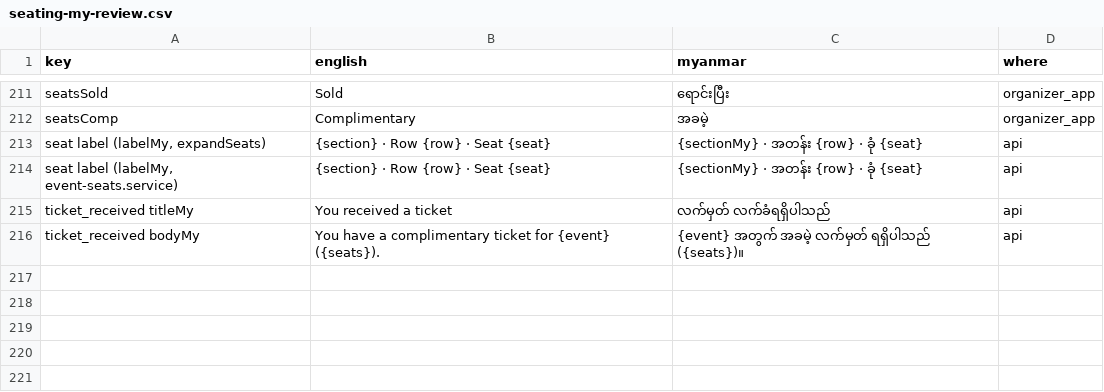
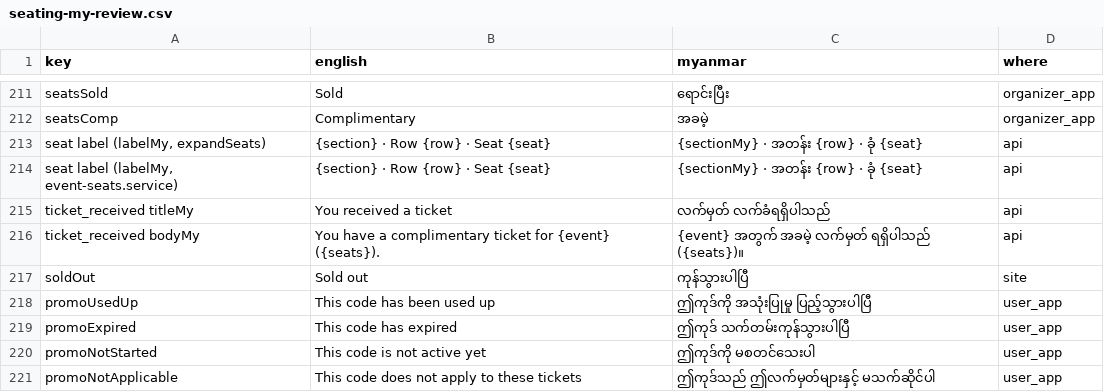
Before and after one commit to redbeegroup/event360, a CSV file: docs/i18n/seating-my-review.csv, drawn as a sheet; only a part is shown, gaps mark what is left out; the diff names each change by its address in the sheet, - before the commit and + after, or states it on an @@ line.

```diff
--- a/docs/i18n/seating-my-review.csv
+++ b/docs/i18n/seating-my-review.csv
+row 217: soldOut | Sold out | ကုန်သွားပါပြီ | site
+row 218: promoUsedUp | This code has been used up | ဤကုဒ်ကို အသုံးပြုမှု ပြည့်သွားပါပြီ | user_app
+row 219: promoExpired | This code has expired | ဤကုဒ် သက်တမ်းကုန်သွားပါပြီ | user_app
+row 220: promoNotStarted | This code is not active yet | ဤကုဒ်ကို မစတင်သေးပါ | user_app
+row 221: promoNotApplicable | This code does not apply to these tickets | ဤကုဒ်သည် ဤလက်မှတ်များနှင့် မသက်ဆိုင်ပါ | user_app
```
Also changed, not shown: 3 other files.
